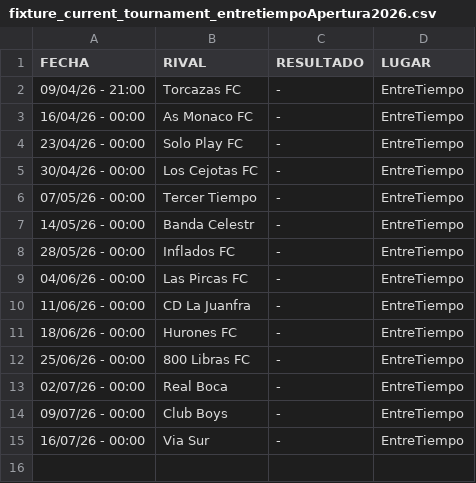
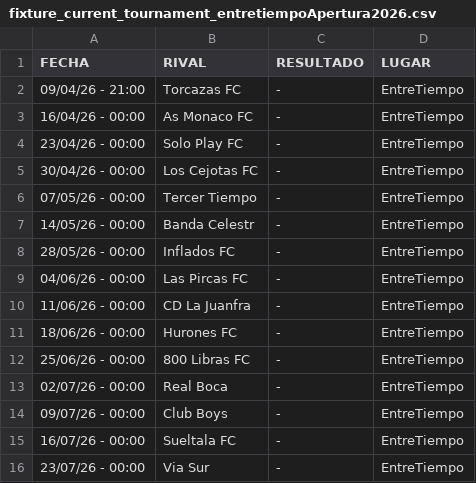
Before and after one commit to hescalag-web/barbarosfc, a CSV file: docs/fixture_current_tournament_entretiempoApertura2026.csv, drawn as a sheet.

Commit message:
CEVS campeonato apertura 2026 entretiempo

```diff
--- a/docs/fixture_current_tournament_entretiempoApertura2026.csv
+++ b/docs/fixture_current_tournament_entretiempoApertura2026.csv
@@ -14,2 +14,3 @@
 09/07/26 - 00:00,Club Boys,-,EntreTiempo
-16/07/26 - 00:00,Via Sur,-,EntreTiempo
+16/07/26 - 00:00,Sueltala FC,-,EntreTiempo
+23/07/26 - 00:00,Via Sur,-,EntreTiempo
```
